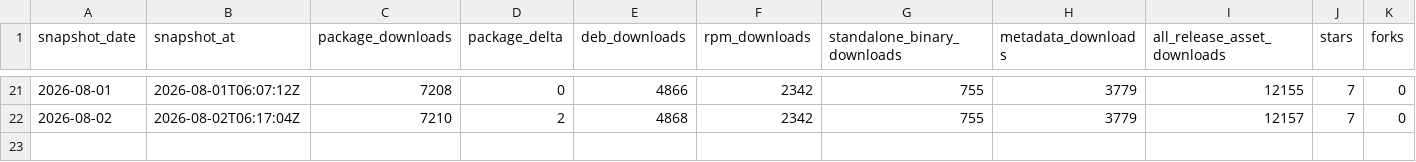
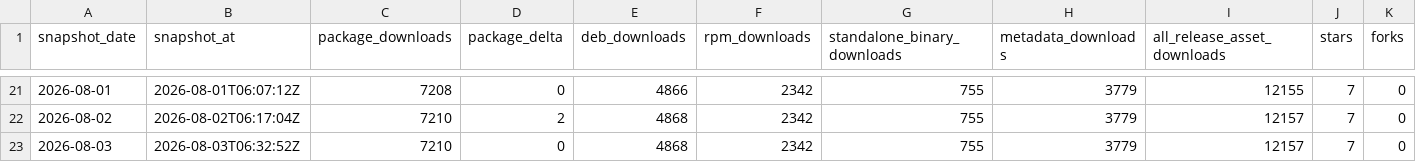
Before and after one commit to itcmsgr/nftban, a CSV file: project-statistics/snapshots.csv, drawn as a sheet; only a part is shown, gaps mark what is left out; rows hold the shown columns only; the diff names each change by its address in the sheet, - before the commit and + after, or states it on an @@ line.

Commit message:
stats: daily snapshot 2026-08-03

```diff
--- a/project-statistics/snapshots.csv
+++ b/project-statistics/snapshots.csv
+row 23: 2026-08-03 | 2026-08-03T06:32:52Z | 7210 | 0 | 4868 | 2342 | 755 | 3779 | 12157 | 7 | 0
```
Also changed, not shown: project-statistics/package-history.csv, 3 other files.
